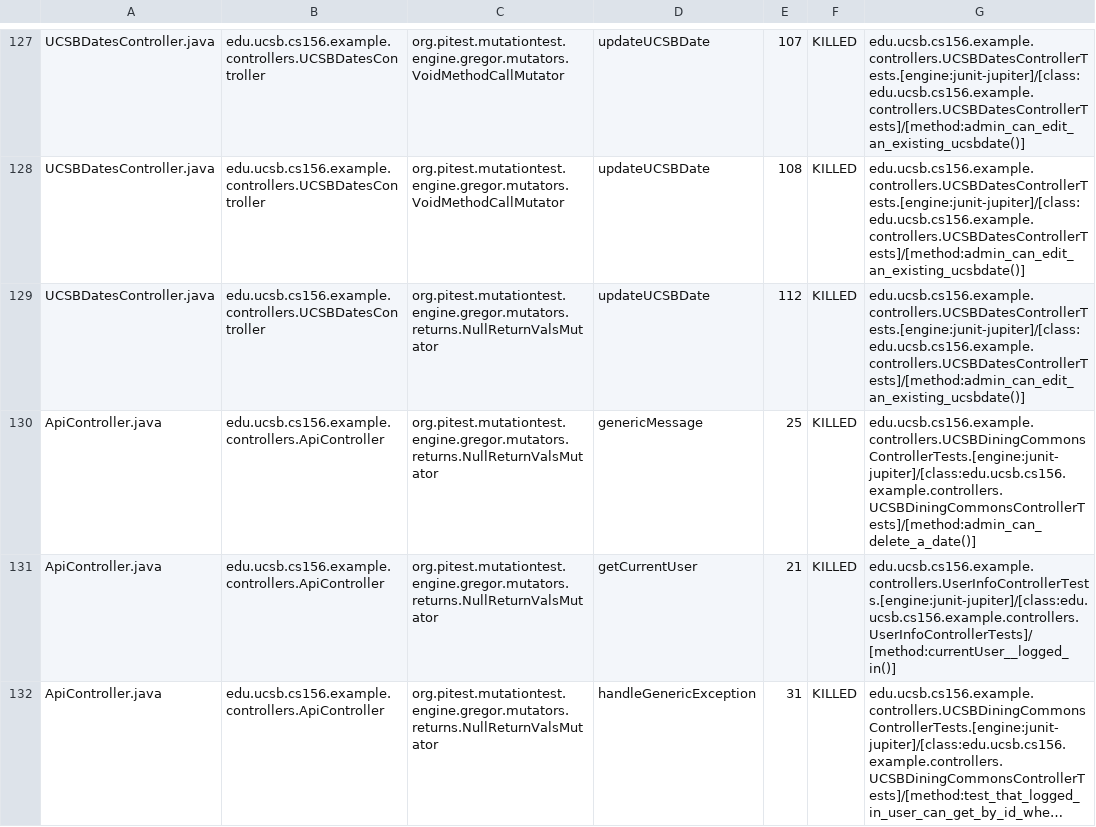
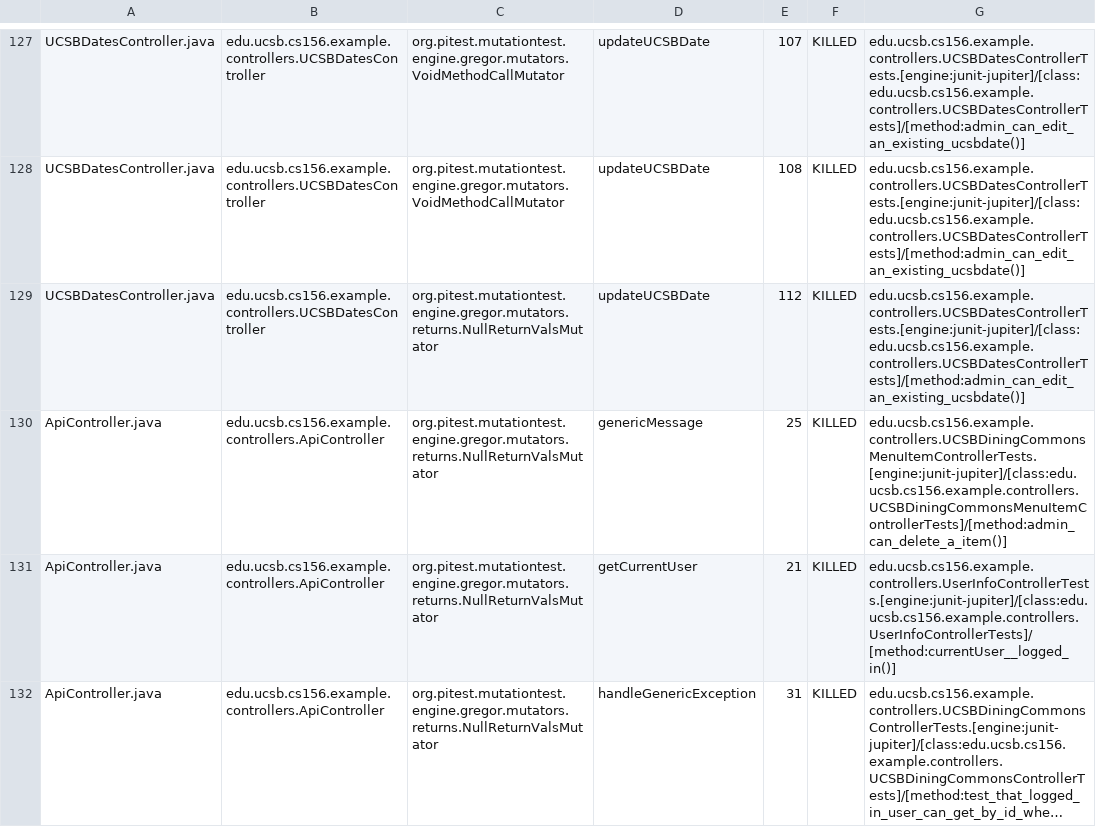
Before and after one commit to ucsb-cs156-m23/team02-m23-9am-2, a CSV file: pitest/mutations.csv, drawn as a sheet; only a part is shown, gaps mark what is left out; long unchanged cells end in ….

Commit message:
Deploying to gh-pages from @ ucsb-cs156-m23/team02-m23-9am-2@a5694f1ba692d9e4b04f46e65bcac96d5ffed857 🚀

```diff
--- a/pitest/mutations.csv
+++ b/pitest/mutations.csv
@@ -129,3 +129,3 @@ UCSBDatesController.java,edu.ucsb.cs156.example.controllers.UCSBDatesController,
 UCSBDatesController.java,edu.ucsb.cs156.example.controllers.UCSBDatesController,org.pitest.mutationtest.engine.gregor.mutators.returns.NullReturnValsMutator,updateUCSBDate,112,KILLED,edu.ucsb.cs156.example.controllers.UCSBDatesControllerTests.[engine:junit-jupiter]/[class:edu.ucsb.cs156.example.controllers.UCSBDatesControllerTests]/[method:admin_can_edit_an_existing_ucsbdate()]
-ApiController.java,edu.ucsb.cs156.example.controllers.ApiController,org.pitest.mutationtest.engine.gregor.mutators.returns.NullReturnValsMutator,genericMessage,25,KILLED,edu.ucsb.cs156.example.controllers.UCSBDiningCommonsControllerTests.[engine:junit-jupiter]/[class:edu.ucsb.cs156.example.controllers.UCSBDiningCommonsControllerTests]/[method:admin_can_delete_a_date()]
+ApiController.java,edu.ucsb.cs156.example.controllers.ApiController,org.pitest.mutationtest.engine.gregor.mutators.returns.NullReturnValsMutator,genericMessage,25,KILLED,edu.ucsb.cs156.example.controllers.UCSBDiningCommonsMenuItemControllerTests.[engine:junit-jupiter]/[class:edu.ucsb.cs156.example.controllers.UCSBDiningCommonsMenuItemControllerTests]/[method:admin_can_delete_a_item()]
 ApiController.java,edu.ucsb.cs156.example.controllers.ApiController,org.pitest.mutationtest.engine.gregor.mutators.returns.NullReturnValsMutator,getCurrentUser,21,KILLED,edu.ucsb.cs156.example.controllers.UserInfoControllerTests.[engine:junit-jupiter]/[class:edu.ucsb.cs156.example.controllers.UserInfoControllerTests]/[method:currentUser__logged_in()]
```
Also changed, not shown: 16 other files.
